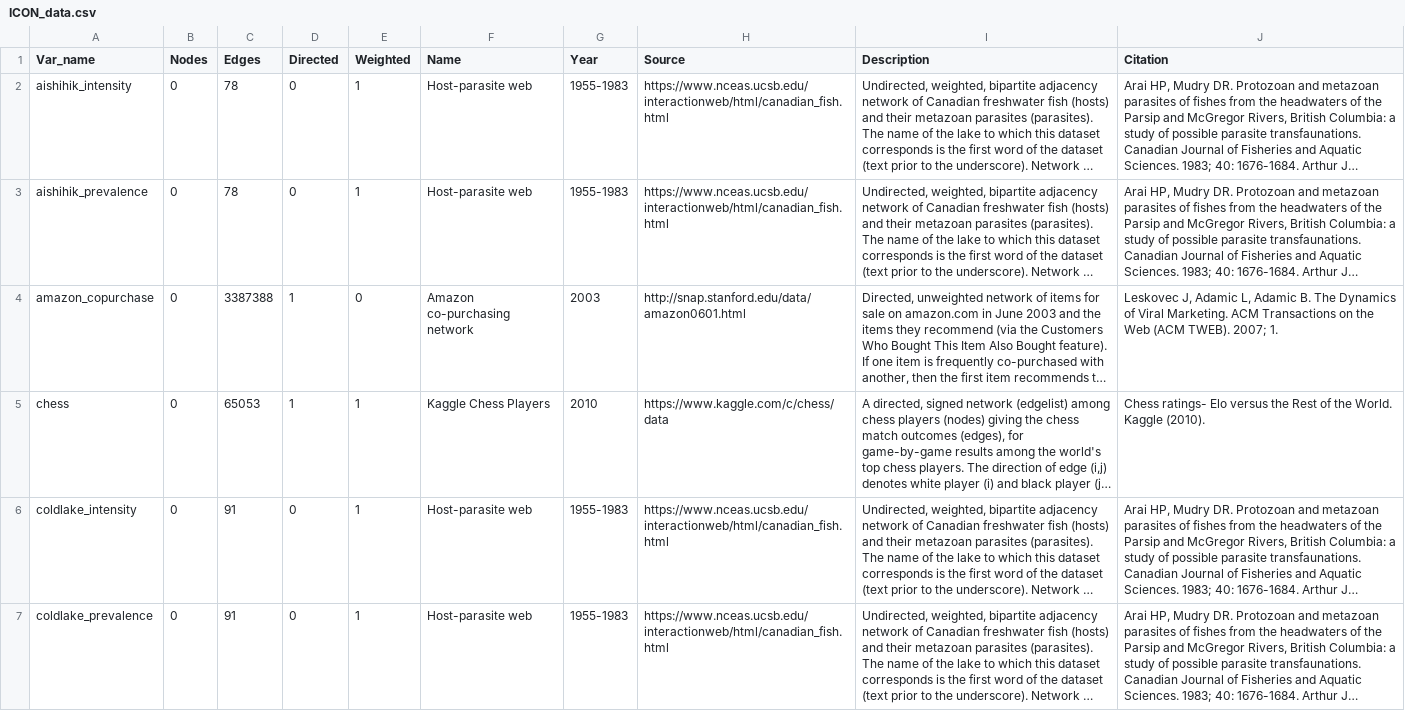
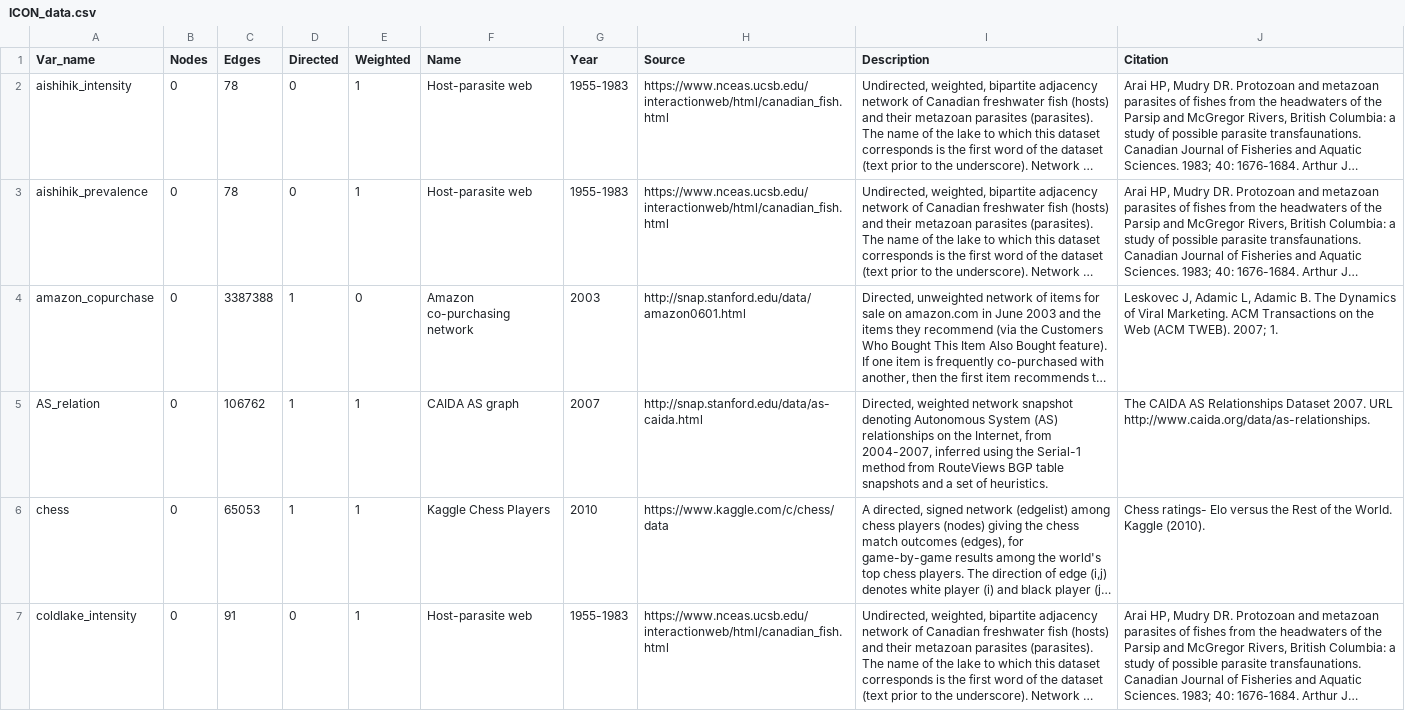
Before and after one commit to rrrlw/ICON, a CSV file: data-raw/ICON_data.csv, drawn as a sheet; only a part is shown; the shorter side is filled out with more unchanged rows; long unchanged cells end in …; the diff names each change by its address in the sheet, - before the commit and + after, or states it on an @@ line.

Commit message:
added AS_relation

```diff
--- a/data-raw/ICON_data.csv
+++ b/data-raw/ICON_data.csv
+row 5: AS_relation | 0 | 106762 | 1 | 1 | CAIDA AS graph | 2007 | http://snap.stanford.edu/data/as-caida.html | Directed, weighted network snapshot denoting Autonomous System (AS) relationships on the Internet, from 2004-2007, inferred using the Serial-1 method from RouteViews BGP table snapshots and a set of heuristics. | The CAIDA AS Relationships Dataset 2007. URL http://www.caida.org/data/as-relationships.
```
Also changed, not shown: 3 other files.
